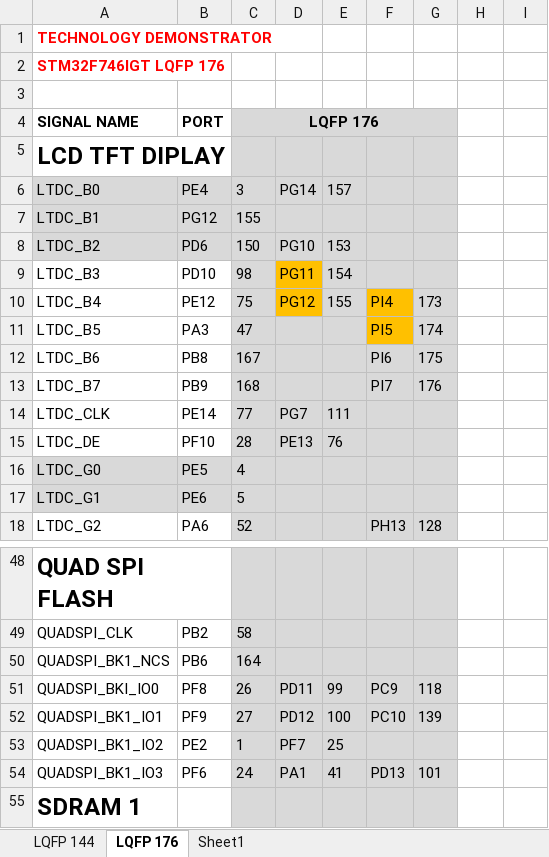
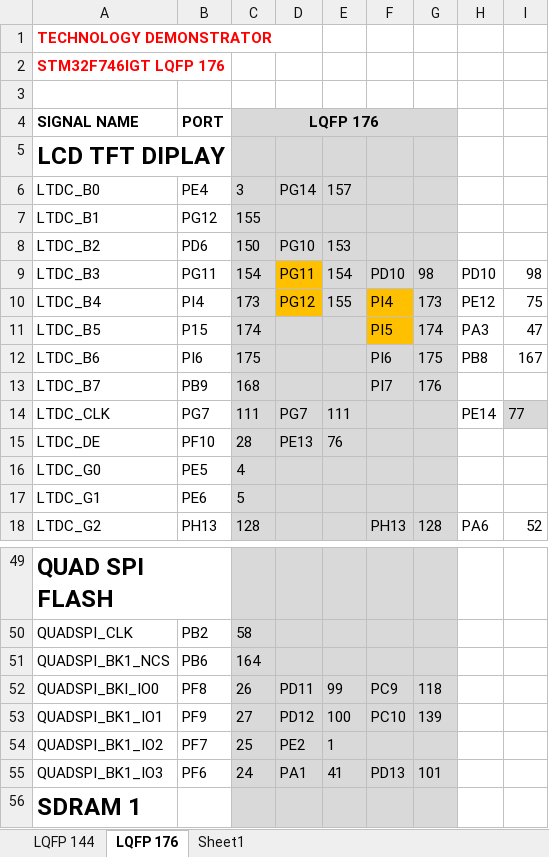
Before and after one commit to habworks/TechnologyDemonstrator, an Excel workbook: Documents/MC_Port Pin Assignment Table.xlsx, sheet LQFP 176, drawn as a sheet; only a part is shown, gaps mark what is left out; values as stored, in another font and other column widths than the file's, no borders; addresses are those after the commit; the diff covers the shown part only; the diff names each change by its address in the sheet, - before the commit and + after, or states it on an @@ line.

```diff
--- a/Documents/MC_Port Pin Assignment Table.xlsx (sheet LQFP 176)
+++ b/Documents/MC_Port Pin Assignment Table.xlsx (sheet LQFP 176)
-A6:B8 fill: #D9D9D9
+A6:B8 fill: none
-B9: PD10
+B9: PG11
-C9: 98
+C9: 154
-F9: (empty)
+F9: PD10
-G9: (empty)
+G9: 98
-H9: (empty)
+H9: PD10
-I9: (empty)
+I9: 98
-B10: PE12
+B10: PI4
-C10: 75
+C10: 173
-H10: (empty)
+H10: PE12
-I10: (empty)
+I10: 75
-B11: PA3
+B11: P15
-C11: 47
+C11: 174
-H11: (empty)
+H11: PA3
-I11: (empty)
+I11: 47
-B12: PB8
+B12: PI6
-C12: 167
+C12: 175
-H12: (empty)
+H12: PB8
-I12: (empty)
+I12: 167
-B14: PE14
+B14: PG7
-C14: 77
+C14: 111
-H14: (empty)
+H14: PE14
-I14: (empty)
+I14: 77
-I14 fill: none
+I14 fill: #D9D9D9
-A16:B17 fill: #D9D9D9
+A16:B17 fill: none
-B18: PA6
+B18: PH13
-C18: 52
+C18: 128
-H18: (empty)
+H18: PA6
-I18: (empty)
+I18: 52
-B54: PE2
+B54: PF7
-C54: 1
+C54: 25
-D54: PF7
+D54: PE2
-E54: 25
+E54: 1
```
Also changed, not shown: 53 added rows, 3 removed rows, 51 edited cells and cell formats elsewhere in this sheet, Hardware/Project Outputs for TechDemo/REV1/Generate Files/BOM/Bill of Materials-TechDemo.xlsx, 19 other files.
